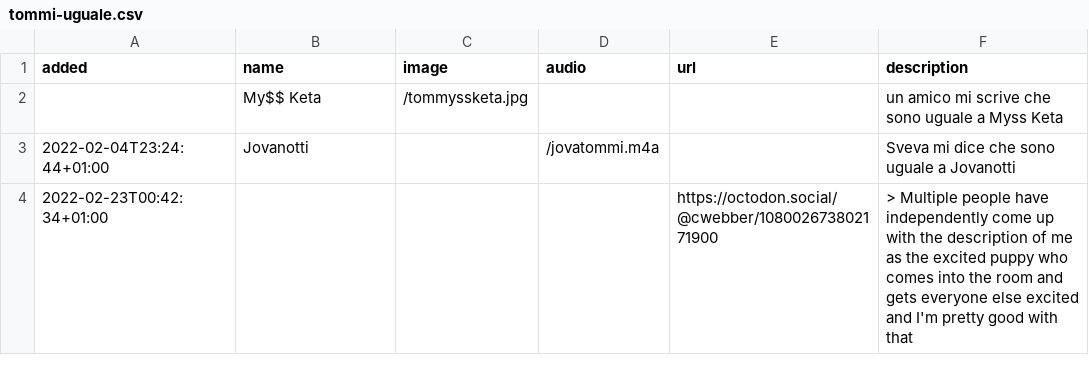
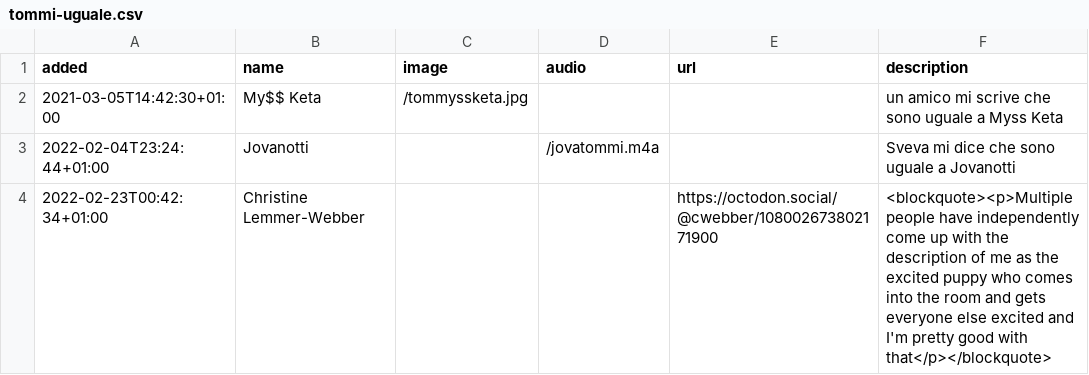
Before and after one commit to xplosionmind/tommi.space, a CSV file: data/tommi-uguale.csv, drawn as a sheet.

Commit message:
checked that “Tommi =” works, closes #40

```diff
--- a/data/tommi-uguale.csv
+++ b/data/tommi-uguale.csv
@@ -1,4 +1,4 @@
 added,name,image,audio,url,description
-,My$$ Keta,/tommyssketa.jpg,,,un amico mi scrive che sono uguale a Myss Keta
+2021-03-05T14:42:30+01:00,My$$ Keta,/tommyssketa.jpg,,,un amico mi scrive che sono uguale a Myss Keta
 2022-02-04T23:24:44+01:00,Jovanotti,,/jovatommi.m4a,,Sveva mi dice che sono uguale a Jovanotti
-2022-02-23T00:42:34+01:00,,,,https://octodon.social/@cwebber/108002673802171900,> Multiple people have independently come up with the description of me as the excited puppy who comes into the room and gets everyone else excited and I'm pretty good with that
+2022-02-23T00:42:34+01:00,Christine Lemmer-Webber,,,https://octodon.social/@cwebber/108002673802171900,<blockquote><p>Multiple people have independently come up with the description of me as the excited puppy who comes into the room and gets everyone else excited and I'm pretty good with that</p></blockquote>
```
Also changed, not shown: 1 other file.
